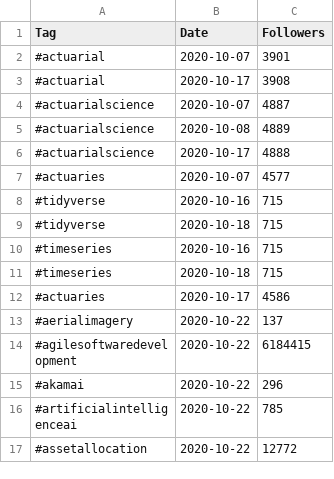
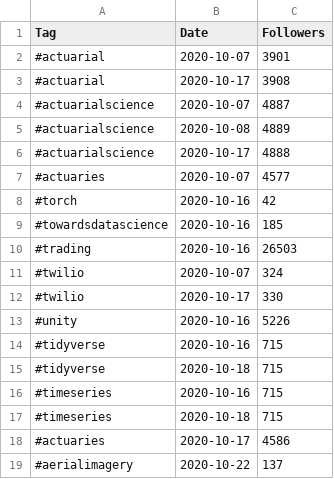
Before and after one commit to DragonflyStats/Projects, a CSV file: linkedin/tags.csv, drawn as a sheet; only a part is shown; the shorter side is filled out with more unchanged rows; the diff names each change by its address in the sheet, - before the commit and + after, or states it on an @@ line.

Commit message:
Update tags.csv

```diff
--- a/linkedin/tags.csv
+++ b/linkedin/tags.csv
+row 8: #torch | 2020-10-16 | 42
+row 9: #towardsdatascience | 2020-10-16 | 185
+row 10: #trading | 2020-10-16 | 26503
+row 11: #twilio | 2020-10-07 | 324
+row 12: #twilio | 2020-10-17 | 330
+row 13: #unity | 2020-10-16 | 5226
```
